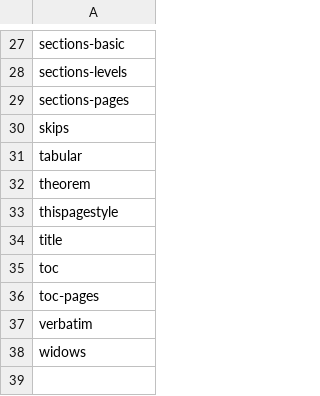
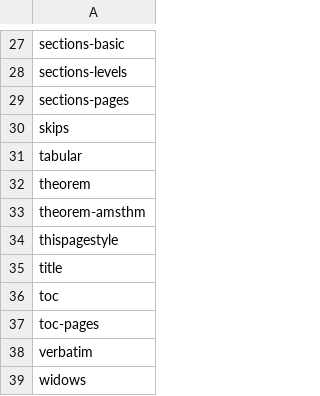
Before and after one commit to eric-vergo/LeAnTeX, a TSV file: parity/doc-baseline.tsv, drawn as a sheet; only a part is shown, gaps mark what is left out; the diff names each change by its address in the sheet, - before the commit and + after, or states it on an @@ line.

Commit message:
Documents: images in the corpus test; amsthm theorems without partopsep; report

```diff
--- a/parity/doc-baseline.tsv
+++ b/parity/doc-baseline.tsv
+row 33: theorem-amsthm
```
Also changed, not shown: 4 other files.
